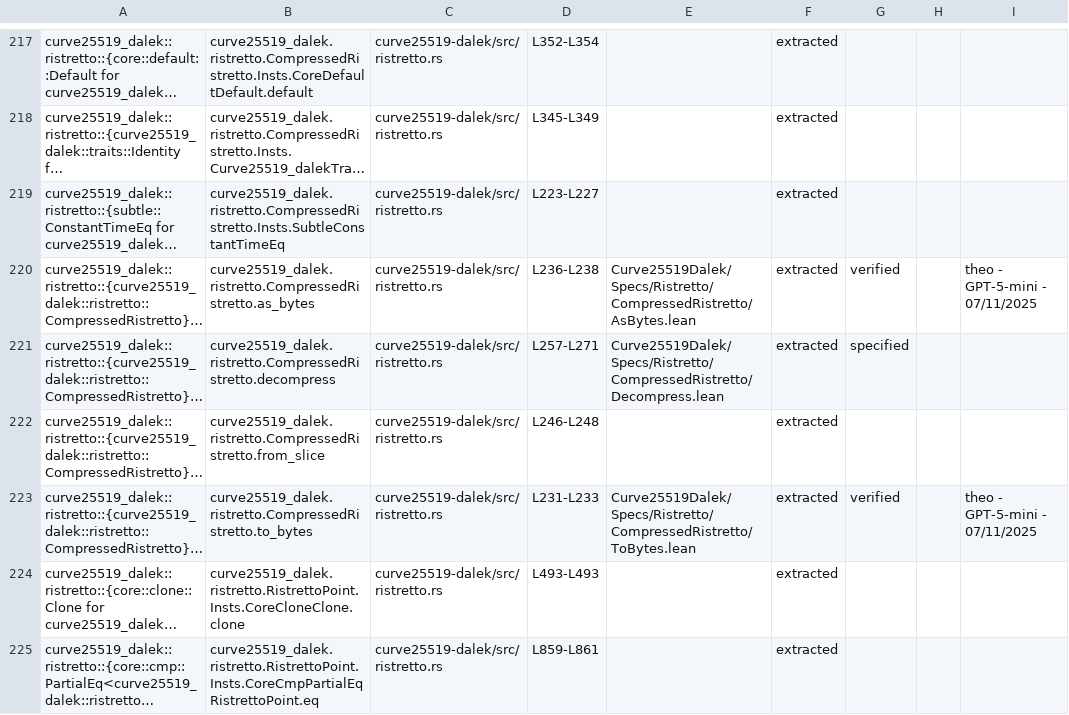
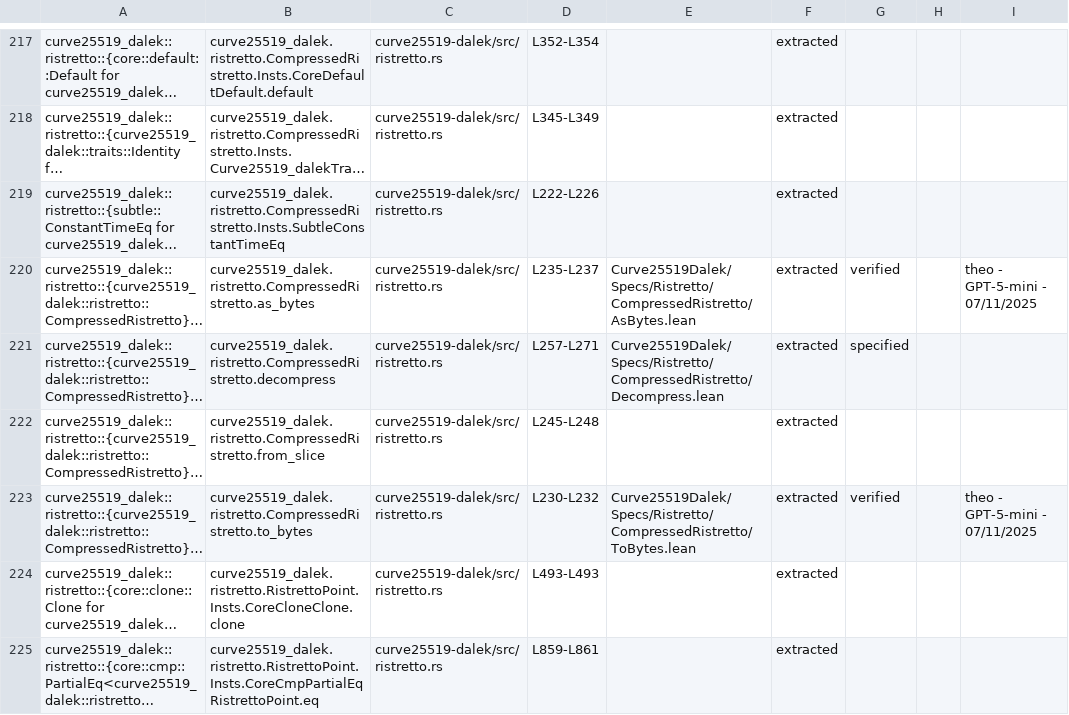
Before and after one commit to Beneficial-AI-Foundation/curve25519-dalek-lean-verify, a CSV file: status.csv, drawn as a sheet; only a part is shown, gaps mark what is left out; long unchanged cells end in …; the diff covers the shown part only; the diff names each change by its address in the sheet, - before the commit and + after, or states it on an @@ line.

```diff
--- a/status.csv
+++ b/status.csv
-D219: L223-L227
+D219: L222-L226
-D220: L236-L238
+D220: L235-L237
-D222: L246-L248
+D222: L245-L248
-D223: L231-L233
+D223: L230-L232
```
Also changed, not shown: 3 added rows and 37 edited cells elsewhere in this file, 1 other file.
